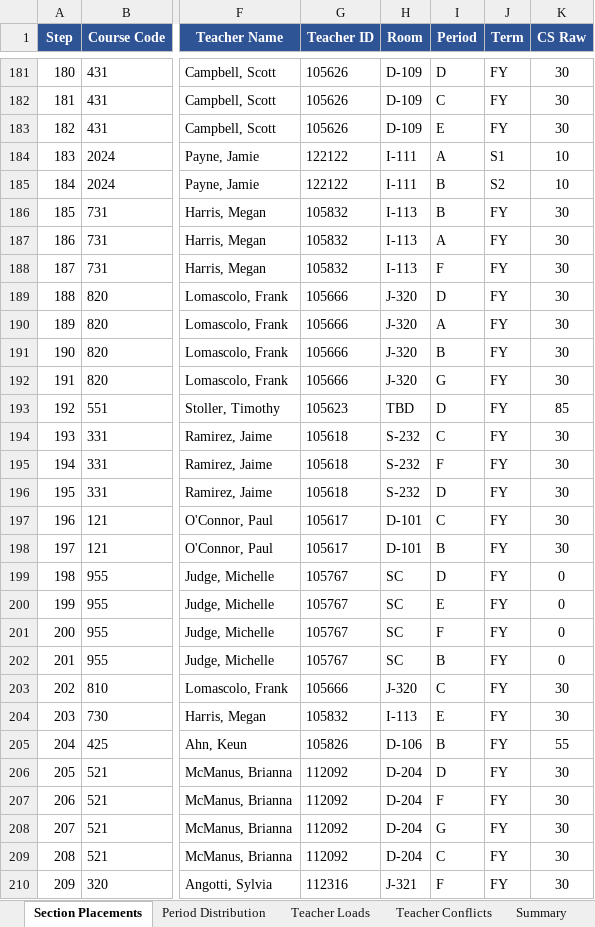
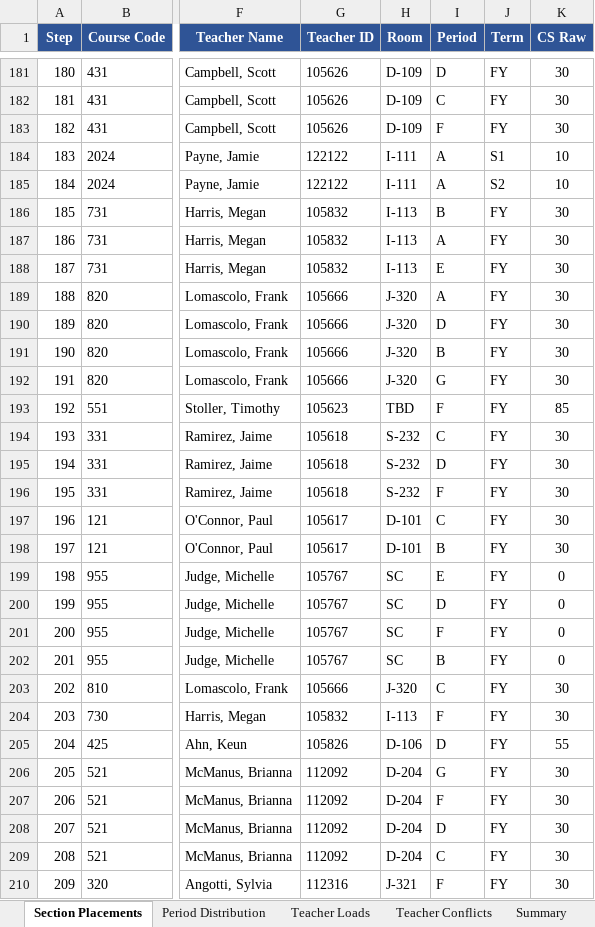
Before and after one commit to jciofalopowerllc-stack/sat-course, an Excel workbook: Job1_Section_Placements_2026_27.xlsx, sheet Section Placements, drawn as a sheet; only a part is shown, gaps mark what is left out; values as stored, in another font and other column widths than the file's, no borders; the diff covers the shown part only; the diff names each change by its address in the sheet, - before the commit and + after, or states it on an @@ line.

```diff
--- a/Job1_Section_Placements_2026_27.xlsx (sheet Section Placements)
+++ b/Job1_Section_Placements_2026_27.xlsx (sheet Section Placements)
-I183 (Period): E
+I183 (Period): F
-I185 (Period): B
+I185 (Period): A
-I188 (Period): F
+I188 (Period): E
-I189 (Period): D
+I189 (Period): A
-I190 (Period): A
+I190 (Period): D
-I193 (Period): D
+I193 (Period): F
-I195 (Period): F
+I195 (Period): D
-I196 (Period): D
+I196 (Period): F
-I199 (Period): D
+I199 (Period): E
-I200 (Period): E
+I200 (Period): D
-I204 (Period): E
+I204 (Period): F
-I205 (Period): B
+I205 (Period): D
-I206 (Period): D
+I206 (Period): G
-I208 (Period): G
+I208 (Period): D
```
Also changed, not shown: 114 edited cells elsewhere in this sheet, sheet Period Distribution, sheet Summary, Job2_Student_Placements_2026_27.xlsx, Preflight_Validation_Report.xlsx, 3 other files.
